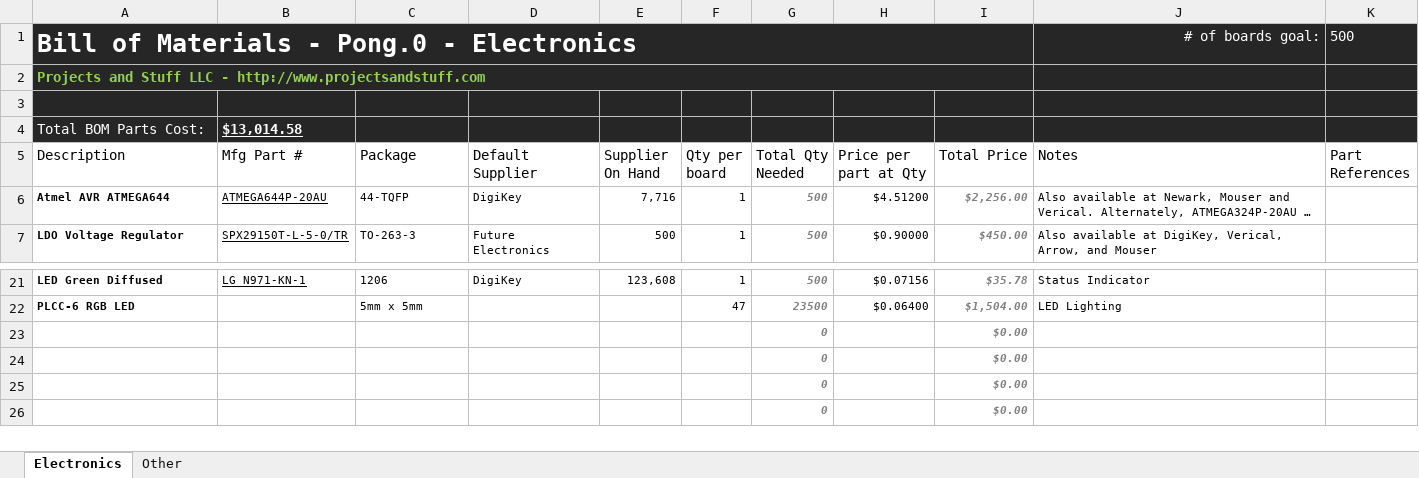
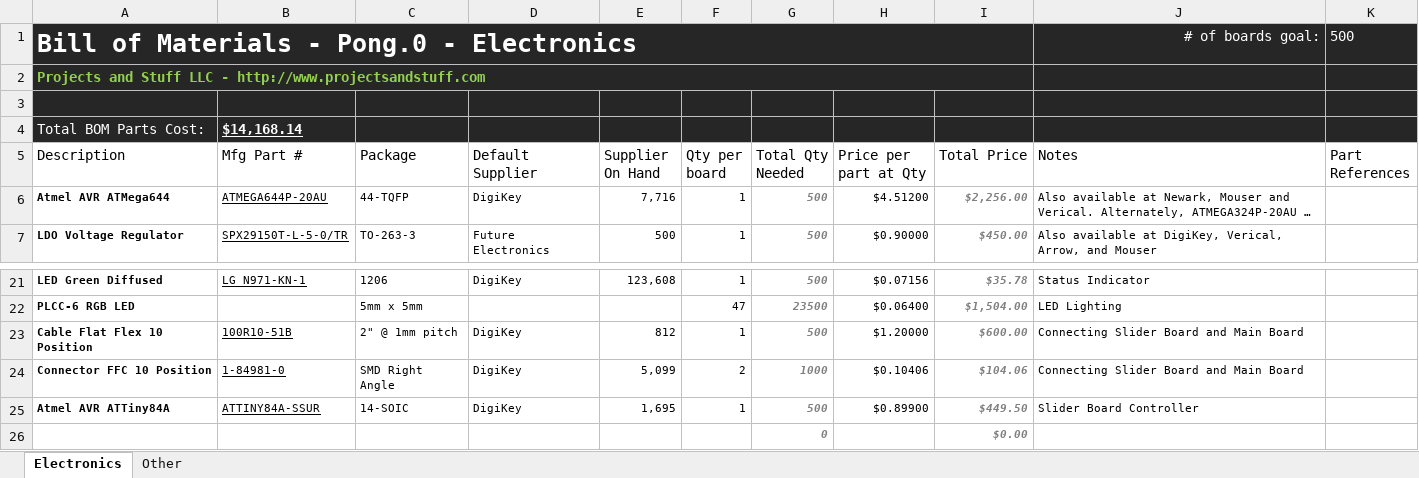
Before and after one commit to Projects-and-Stuff/Pong.0, an Excel workbook: Notes/Pong.0 BOM.xlsx, sheet Electronics, drawn as a sheet; only a part is shown, gaps mark what is left out; long unchanged cells end in …; values as stored, in another font and other column widths than the file's, no borders; table styles not drawn; removed rows and columns are numbered as before the commit, all else as after; the diff names each change by its address in the sheet, - before the commit and + after, or states it on an @@ line.

Commit message:
Updated Project Log and added ATTiny84A for slider board testing

```diff
--- a/Notes/Pong.0 BOM.xlsx (sheet Electronics)
+++ b/Notes/Pong.0 BOM.xlsx (sheet Electronics)
-B4 (Mfg Part #): $13,014.58
+B4 (Mfg Part #): $14,168.14
-A6 (Description): Atmel AVR ATMEGA644
+A6 (Description): Atmel AVR ATMega644
-row 23:  |  |  |  |  |  | 0 |  | $0.00
-row 24:  |  |  |  |  |  | 0 |  | $0.00
-row 25:  |  |  |  |  |  | 0 |  | $0.00
+row 23: Cable Flat Flex 10 Position | 100R10-51B | 2" @ 1mm pitch | DigiKey | 812 | 1 | 500 | $1.20000 | $600.00 | Connecting Slider Board and Main Board
+row 24: Connector FFC 10 Position | 1-84981-0 | SMD Right Angle | DigiKey | 5,099 | 2 | 1000 | $0.10406 | $104.06 | Connecting Slider Board and Main Board
+row 25: Atmel AVR ATTiny84A | ATTINY84A-SSUR | 14-SOIC | DigiKey | 1,695 | 1 | 500 | $0.89900 | $449.50 | Slider Board Controller
```
Also changed, not shown: 8 other files.
